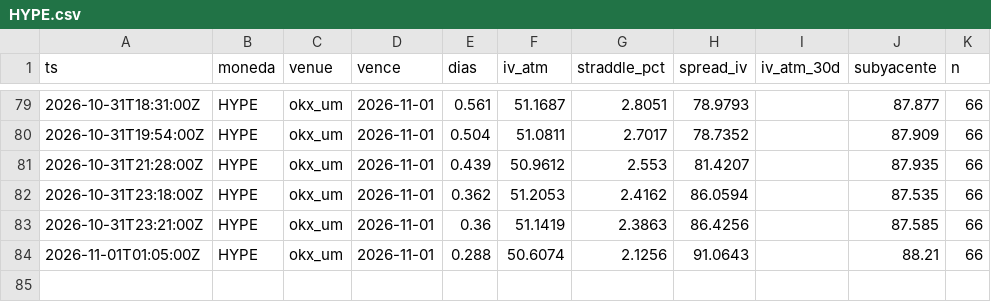
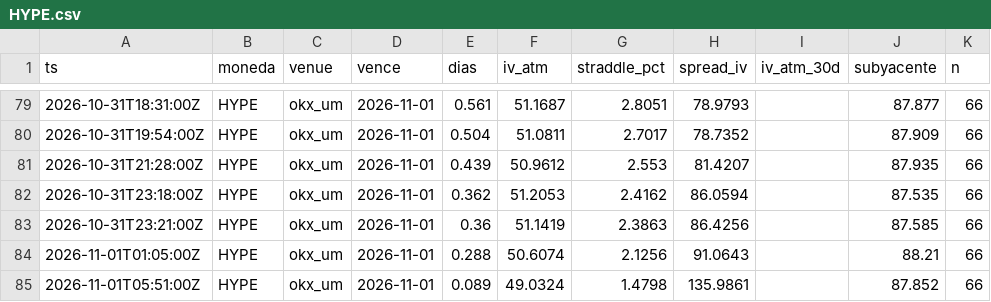
Before and after one commit to rantvalo5-art/scanall, a CSV file: opciones/prima_radar/HYPE.csv, drawn as a sheet; only a part is shown, gaps mark what is left out.

```diff
--- a/opciones/prima_radar/HYPE.csv
+++ b/opciones/prima_radar/HYPE.csv
@@ -84 +84,2 @@ ts,moneda,venue,vence,dias,iv_atm,straddle_pct,spread_iv,iv_atm_30d,subyacente,n
 2026-11-01T01:05:00Z,HYPE,okx_um,2026-11-01,0.288,50.6074,2.1256,91.0643,,88.21,66
+2026-11-01T05:51:00Z,HYPE,okx_um,2026-11-01,0.089,49.0324,1.4798,135.9861,,87.852,66
```
Also changed, not shown: opciones/prima_radar/BTC.csv, opciones/prima_radar/ETH.csv.
